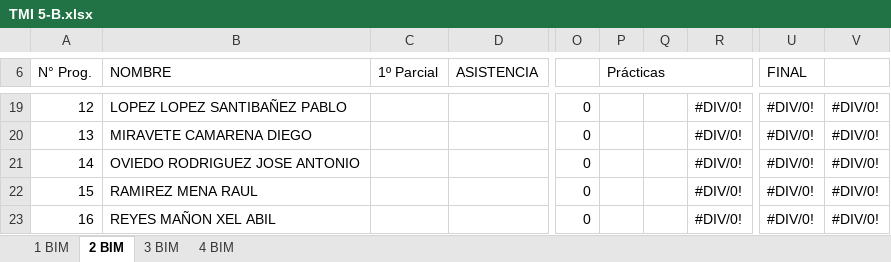
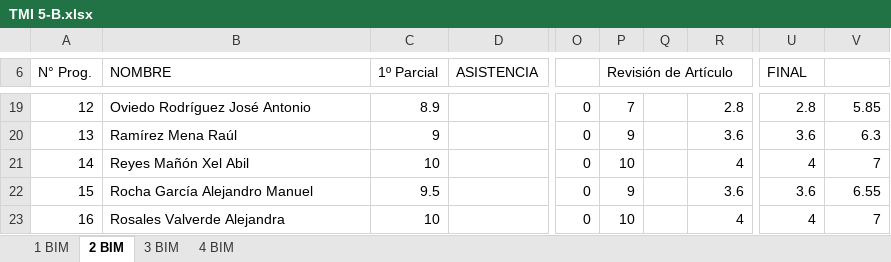
Before and after one commit to Adrifelcha/afchavez-019, an Excel workbook: JeanPiaget/2019-2020/Listas/TMI 5-B.xlsx, sheet 2 BIM, drawn as a sheet; only a part is shown, gaps mark what is left out; values as stored, in another font and other column widths than the file's, no cell formats; charts and pictures not drawn; the diff covers the shown part only; the diff names each change by its address in the sheet, - before the commit and + after, or states it on an @@ line.

```diff
--- a/JeanPiaget/2019-2020/Listas/TMI 5-B.xlsx (sheet 2 BIM)
+++ b/JeanPiaget/2019-2020/Listas/TMI 5-B.xlsx (sheet 2 BIM)
-P6: Prácticas
+P6: Revisión de Artículo
-B19 (NOMBRE): LOPEZ LOPEZ SANTIBAÑEZ PABLO
+B19 (NOMBRE): Oviedo Rodríguez José Antonio
-C19 (1º Parcial): (empty)
+C19 (1º Parcial): 8.9
-P19 (Revisión de Artículo): (empty)
+P19 (Revisión de Artículo): 7
-R19: #DIV/0!
+R19: 2.8
-U19 (FINAL): #DIV/0!
+U19 (FINAL): 2.8
-V19: #DIV/0!
+V19: 5.85
-B20 (NOMBRE): MIRAVETE CAMARENA DIEGO
+B20 (NOMBRE): Ramírez Mena Raúl
-C20 (1º Parcial): (empty)
+C20 (1º Parcial): 9
-P20 (Revisión de Artículo): (empty)
+P20 (Revisión de Artículo): 9
-R20: #DIV/0!
+R20: 3.6
-U20 (FINAL): #DIV/0!
+U20 (FINAL): 3.6
-V20: #DIV/0!
+V20: 6.3
-B21 (NOMBRE): OVIEDO RODRIGUEZ JOSE ANTONIO
+B21 (NOMBRE): Reyes Mañón Xel Abil
-C21 (1º Parcial): (empty)
+C21 (1º Parcial): 10
-P21 (Revisión de Artículo): (empty)
+P21 (Revisión de Artículo): 10
-R21: #DIV/0!
+R21: 4
-U21 (FINAL): #DIV/0!
+U21 (FINAL): 4
-V21: #DIV/0!
+V21: 7
-B22 (NOMBRE): RAMIREZ MENA RAUL
+B22 (NOMBRE): Rocha García Alejandro Manuel
-C22 (1º Parcial): (empty)
+C22 (1º Parcial): 9.5
-P22 (Revisión de Artículo): (empty)
+P22 (Revisión de Artículo): 9
-R22: #DIV/0!
+R22: 3.6
-U22 (FINAL): #DIV/0!
+U22 (FINAL): 3.6
-V22: #DIV/0!
+V22: 6.55
-B23 (NOMBRE): REYES MAÑON XEL ABIL
+B23 (NOMBRE): Rosales Valverde Alejandra
-C23 (1º Parcial): (empty)
+C23 (1º Parcial): 10
-P23 (Revisión de Artículo): (empty)
+P23 (Revisión de Artículo): 10
-R23: #DIV/0!
+R23: 4
-U23 (FINAL): #DIV/0!
+U23 (FINAL): 4
-V23: #DIV/0!
+V23: 7
```
Also changed, not shown: 1 added row, 1 removed row and 107 edited cells elsewhere in this sheet, cell formats, hidden cells, charts or pictures, JeanPiaget/2019-2020/Listas/TMI 5-A.xlsx, 28 other files.
